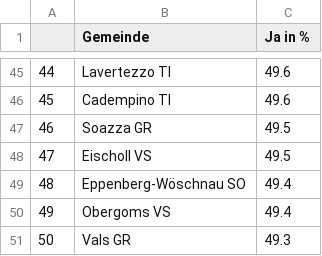
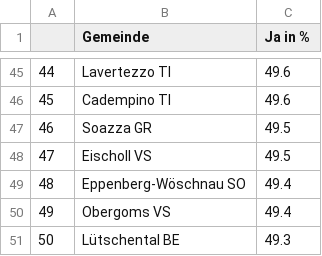
Before and after one commit to awp-finanznachrichten/lena_maerz2021, a CSV file: Tableaux/eid_top_de.csv, drawn as a sheet; only a part is shown, gaps mark what is left out.

```diff
--- a/Tableaux/eid_top_de.csv
+++ b/Tableaux/eid_top_de.csv
@@ -50,2 +50,2 @@
 "49","Obergoms VS",49.4
-"50","Vals GR",49.3
+"50","Lütschental BE",49.3
```
Also changed, not shown: Tableaux/eid_flop_de.csv, Tableaux/eid_flop_fr.csv, 3 other files.
